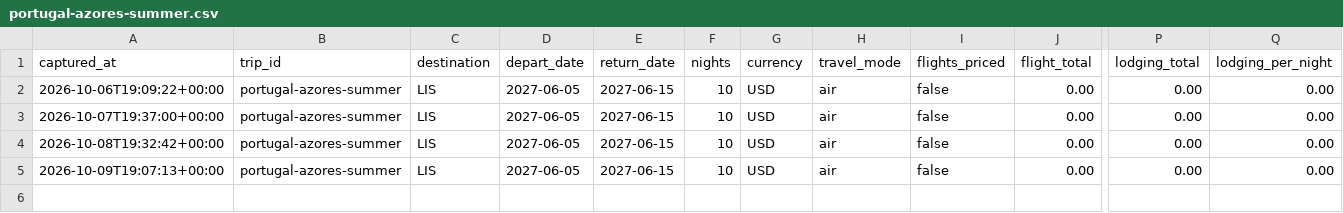
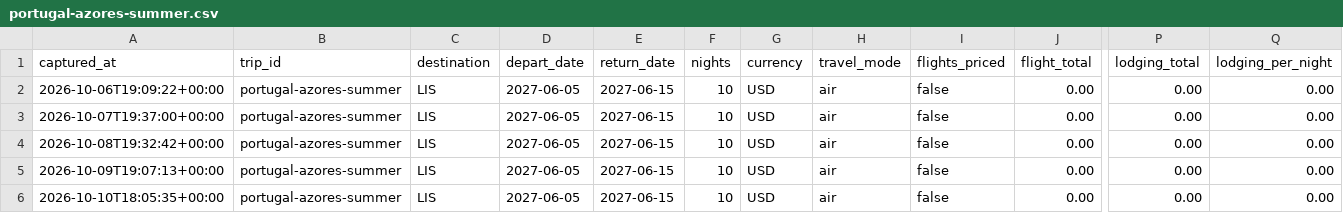
Before and after one commit to leeessner/Vacation-finder, a CSV file: data/history/portugal-azores-summer.csv, drawn as a sheet; only a part is shown, gaps mark what is left out; rows hold the shown columns only; the diff names each change by its address in the sheet, - before the commit and + after, or states it on an @@ line.

```diff
--- a/data/history/portugal-azores-summer.csv
+++ b/data/history/portugal-azores-summer.csv
+row 6: 2026-10-10T18:05:35+00:00 | portugal-azores-summer | LIS | 2027-06-05 | 2027-06-15 | 10 | USD | air | false | 0.00 | 0.00 | 0.00
```
Also changed, not shown: data/history/austria-bavaria-summer.csv, data/history/nashville-spring-break.csv, 15 other files.
